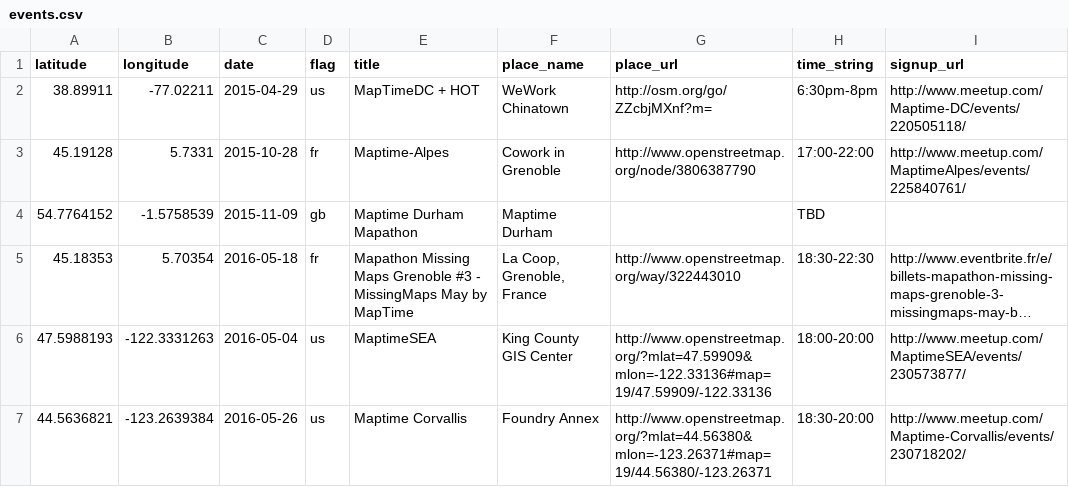
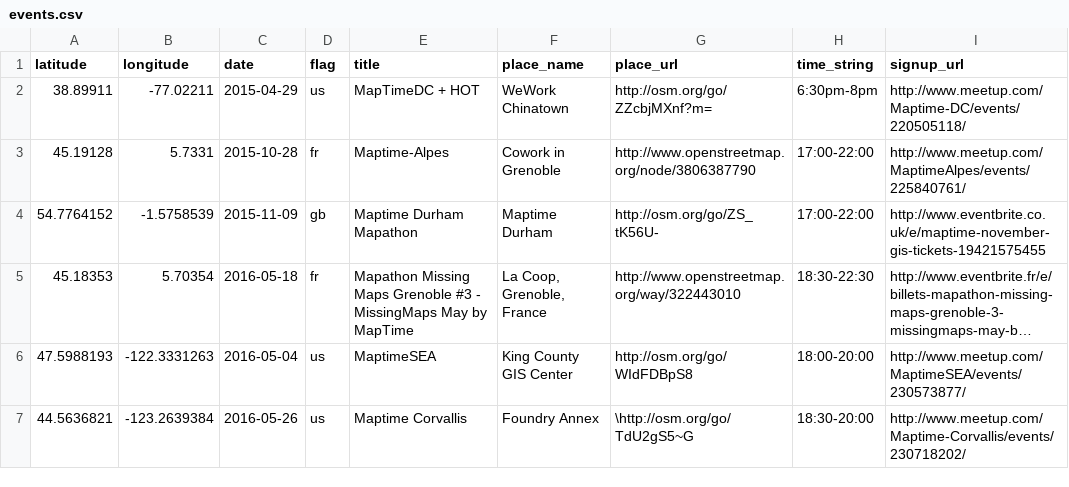
Before and after one commit to MissingMaps/partners, a CSV file: app/_data/maptime/events.csv, drawn as a sheet; long unchanged cells end in …; the diff names each change by its address in the sheet, - before the commit and + after, or states it on an @@ line.

Commit message:
ahhh thats how the events.csv works

```diff
--- a/app/_data/maptime/events.csv
+++ b/app/_data/maptime/events.csv
-G4 (place_url): (empty)
+G4 (place_url): http://osm.org/go/ZS_tK56U-
-H4 (time_string): TBD
+H4 (time_string): 17:00-22:00
-I4 (signup_url): (empty)
+I4 (signup_url): http://www.eventbrite.co.uk/e/maptime-november-gis-tickets-19421575455
-G6 (place_url): http://www.openstreetmap.org/?mlat=47.59909&mlon=-122.33136#map=19/47.59909/-122.33136
+G6 (place_url): http://osm.org/go/WIdFDBpS8
-G7 (place_url): http://www.openstreetmap.org/?mlat=44.56380&mlon=-123.26371#map=19/44.56380/-123.26371
+G7 (place_url): \http://osm.org/go/TdU2gS5~G
```
Also changed, not shown: app/_data/jpmc/events.csv, 2 other files.
